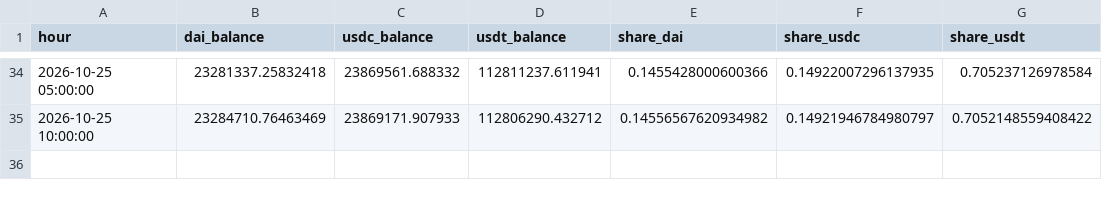
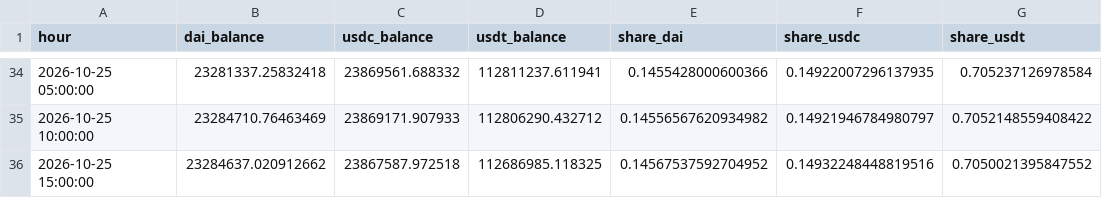
Before and after one commit to ohope0211/stablecoin-depeg-ews, a CSV file: data/live/curve3pool_live.csv, drawn as a sheet; only a part is shown, gaps mark what is left out.

```diff
--- a/data/live/curve3pool_live.csv
+++ b/data/live/curve3pool_live.csv
@@ -35 +35,2 @@ hour,dai_balance,usdc_balance,usdt_balance,share_dai,share_usdc,share_usdt
 2026-10-25 10:00:00,23284710.76463469,23869171.907933,112806290.432712,0.14556567620934982,0.14921946784980797,0.7052148559408422
+2026-10-25 15:00:00,23284637.020912662,23867587.972518,112686985.118325,0.14567537592704952,0.14932248448819516,0.7050021395847552
```
Also changed, not shown: data/live/latest.csv, 1 other file.
